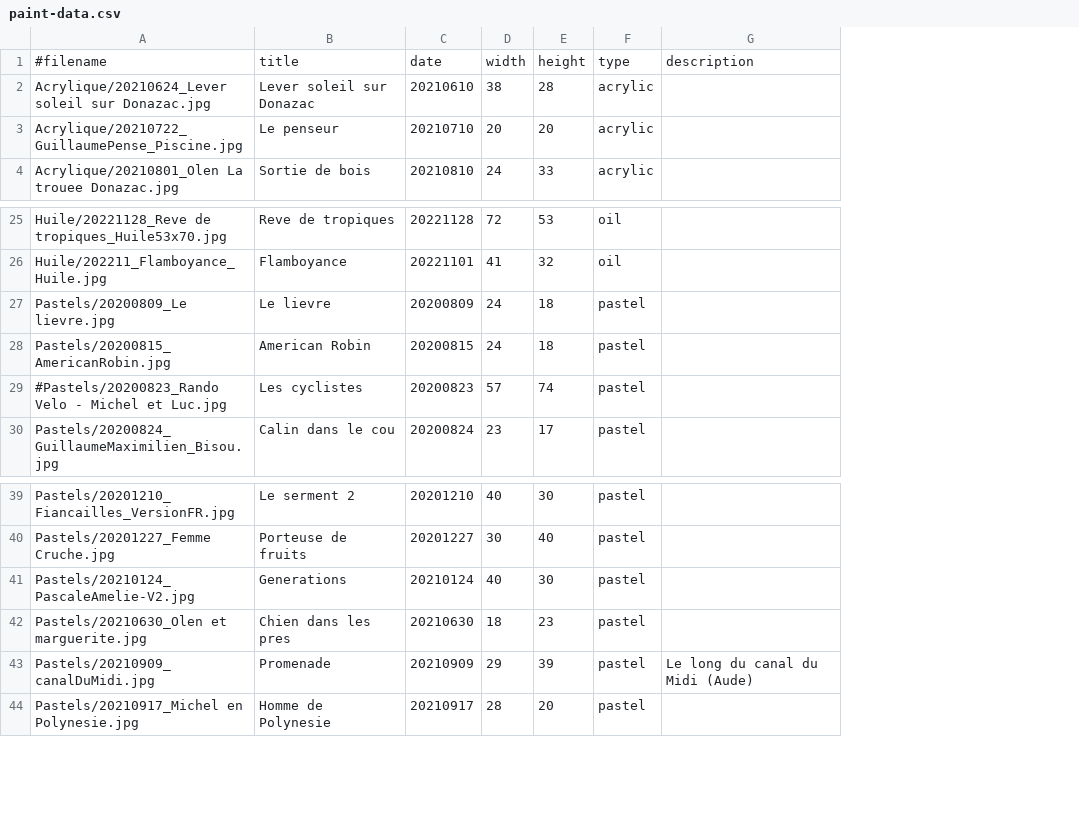
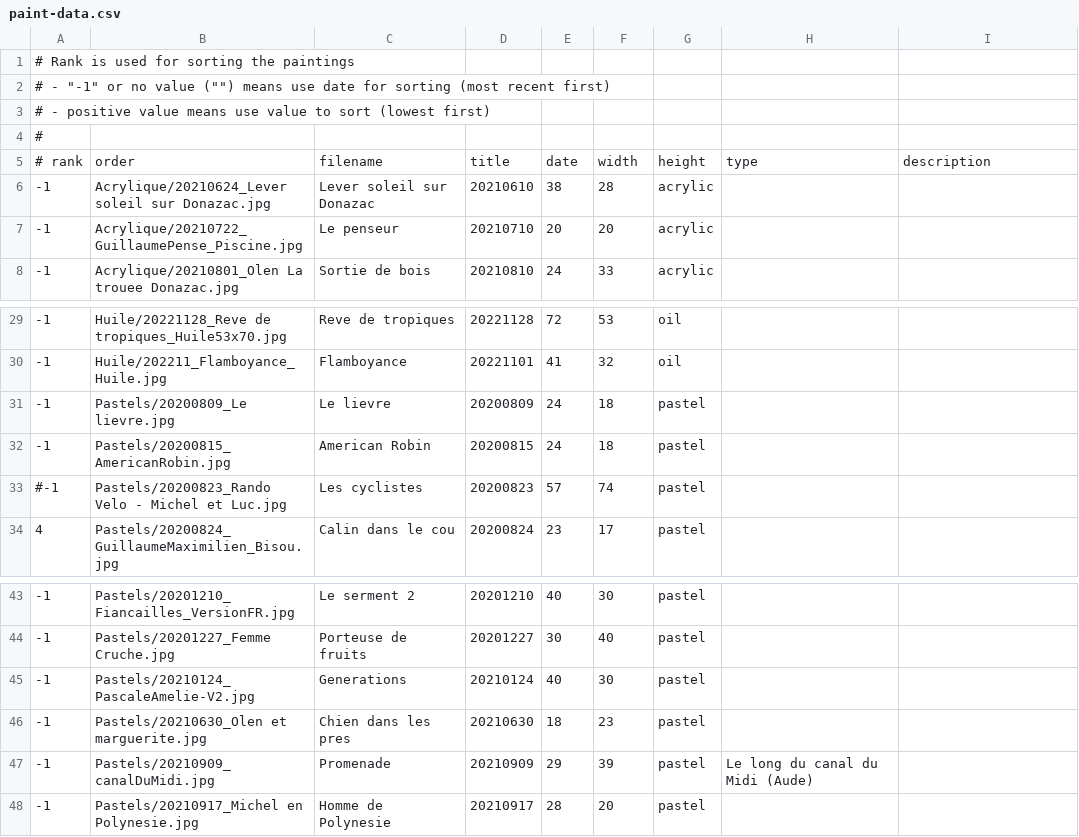
Before and after one commit to MichelEisenmann/gem-gallery, a CSV file: htdocs/public/images/paint-data.csv, drawn as a sheet; only a part is shown, gaps mark what is left out; addresses are those after the commit; the diff names each change by its address in the sheet, - before the commit and + after, or states it on an @@ line.

Commit message:
Added rank column to manage sorting of paintings

```diff
--- a/htdocs/public/images/paint-data.csv
+++ b/htdocs/public/images/paint-data.csv
+column A, row 1: # Rank is used for sorting the paintings; rows 6-8: all -1; rows 29-34: -1 | -1 | -1 | -1 | #-1 | 4; rows 43-48: all -1
+column H, row 47: Le long du canal du Midi (Aude)
-B1: #filename
+B1: (empty)
-C1: title
+C1: (empty)
-D1: date
+D1: (empty)
-E1: width
+E1: (empty)
-F1: height
+F1: (empty)
-G1: type
+G1: (empty)
-I1: description
+I1: (empty)
+row 2: # - "-1" or no value ("") means use date for sorting (most recent first)
+row 3: # - positive value means use value to sort (lowest first)
+row 4: #
+row 5: # rank | order | filename | title | date | width | height | type | description
-B33: #Pastels/20200823_Rando Velo -…
+B33: Pastels/20200823_Rando Velo -…
-I47: Le long du canal du Midi (Aude)
+I47: (empty)
```
Also changed, not shown: 4 other files.
